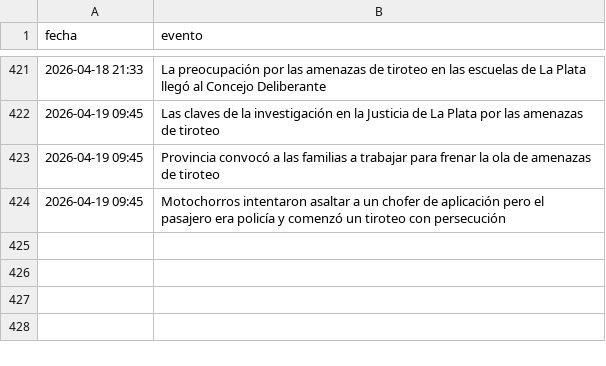
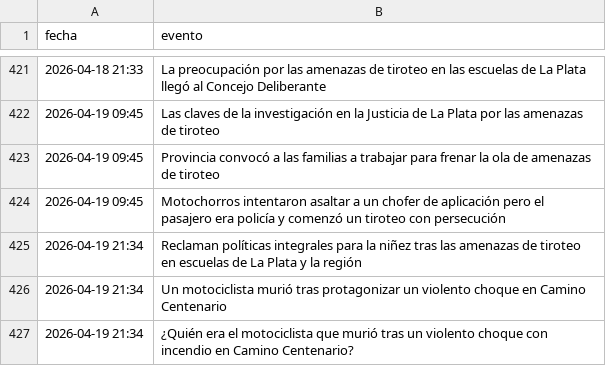
Before and after one commit to FacundoSu1986/monitor-servicios-lp, a CSV file: historial_lp.csv, drawn as a sheet; only a part is shown, gaps mark what is left out.

```diff
--- a/historial_lp.csv
+++ b/historial_lp.csv
@@ -424 +424,4 @@ fecha,evento
 2026-04-19 09:45,Motochorros intentaron asaltar a un chofer de aplicación pero el pasajero era policía y comenzó un tiroteo con persecución
+2026-04-19 21:34,Reclaman políticas integrales para la niñez tras las amenazas de tiroteo en escuelas de La Plata y la región
+2026-04-19 21:34,Un motociclista murió tras protagonizar un violento choque en Camino Centenario
+2026-04-19 21:34,¿Quién era el motociclista que murió tras un violento choque con incendio en Camino Centenario?
```
